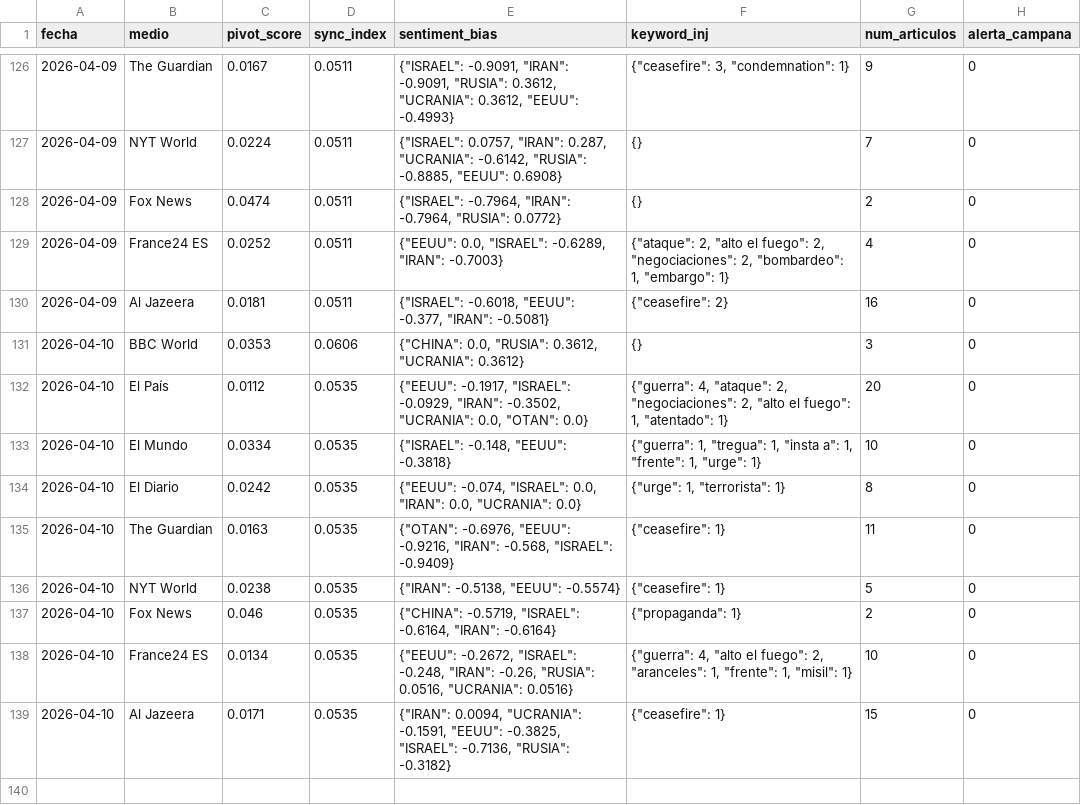
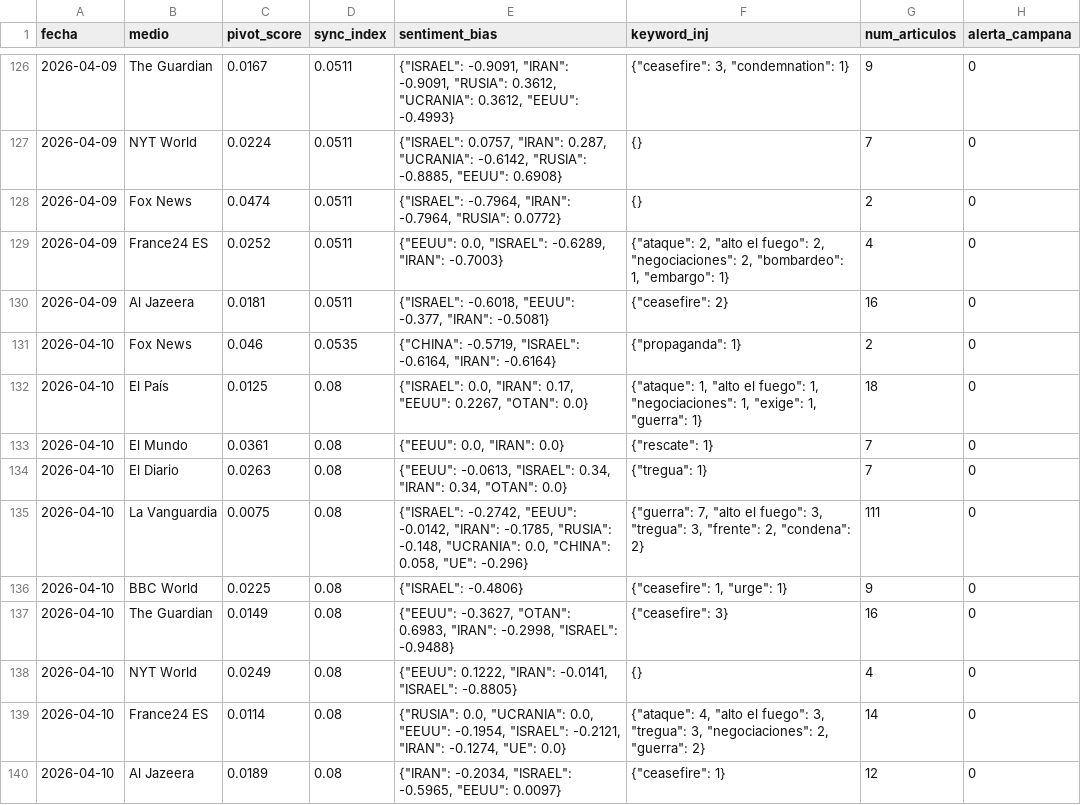
Before and after one commit to mcasrom/SIEG-Mani, a CSV file: data/kpis.csv, drawn as a sheet; only a part is shown, gaps mark what is left out.

Commit message:
MANI data 2026-04-10 21:10

```diff
--- a/data/kpis.csv
+++ b/data/kpis.csv
@@ -130,10 +130,11 @@ fecha,medio,pivot_score,sync_index,sentiment_bias,keyword_inj,num_articulos,aler
 2026-04-09,Al Jazeera,0.0181,0.0511,"{""ISRAEL"": -0.6018, ""EEUU"": -0.377, ""IRAN"": -0.5081}","{""ceasefire"": 2}",16,0
-2026-04-10,BBC World,0.0353,0.0606,"{""CHINA"": 0.0, ""RUSIA"": 0.3612, ""UCRANIA"": 0.3612}",{},3,0
-2026-04-10,El País,0.0112,0.0535,"{""EEUU"": -0.1917, ""ISRAEL"": -0.0929, ""IRAN"": -0.3502, ""UCRANIA"": 0.0, ""OTAN"": 0.0}","{""guerra"": 4, ""ataque"": 2, ""negociaciones"": 2, ""alto el fuego"": 1, ""atentado"": 1}",20,0
-2026-04-10,El Mundo,0.0334,0.0535,"{""ISRAEL"": -0.148, ""EEUU"": -0.3818}","{""guerra"": 1, ""tregua"": 1, ""insta a"": 1, ""frente"": 1, ""urge"": 1}",10,0
-2026-04-10,El Diario,0.0242,0.0535,"{""EEUU"": -0.074, ""ISRAEL"": 0.0, ""IRAN"": 0.0, ""UCRANIA"": 0.0}","{""urge"": 1, ""terrorista"": 1}",8,0
-2026-04-10,The Guardian,0.0163,0.0535,"{""OTAN"": -0.6976, ""EEUU"": -0.9216, ""IRAN"": -0.568, ""ISRAEL"": -0.9409}","{""ceasefire"": 1}",11,0
-2026-04-10,NYT World,0.0238,0.0535,"{""IRAN"": -0.5138, ""EEUU"": -0.5574}","{""ceasefire"": 1}",5,0
 2026-04-10,Fox News,0.046,0.0535,"{""CHINA"": -0.5719, ""ISRAEL"": -0.6164, ""IRAN"": -0.6164}","{""propaganda"": 1}",2,0
-2026-04-10,France24 ES,0.0134,0.0535,"{""EEUU"": -0.2672, ""ISRAEL"": -0.248, ""IRAN"": -0.26, ""RUSIA"": 0.0516, ""UCRANIA"": 0.0516}","{""guerra"": 4, ""alto el fuego"": 2, ""aranceles"": 1, ""frente"": 1, ""misil"": 1}",10,0
-2026-04-10,Al Jazeera,0.0171,0.0535,"{""IRAN"": 0.0094, ""UCRANIA"": -0.1591, ""EEUU"": -0.3825, ""ISRAEL"": -0.7136, ""RUSIA"": -0.3182}","{""ceasefire"": 1}",15,0
+2026-04-10,El País,0.0125,0.08,"{""ISRAEL"": 0.0, ""IRAN"": 0.17, ""EEUU"": 0.2267, ""OTAN"": 0.0}","{""ataque"": 1, ""alto el fuego"": 1, ""negociaciones"": 1, ""exige"": 1, ""guerra"": 1}",18,0
+2026-04-10,El Mundo,0.0361,0.08,"{""EEUU"": 0.0, ""IRAN"": 0.0}","{""rescate"": 1}",7,0
+2026-04-10,El Diario,0.0263,0.08,"{""EEUU"": -0.0613, ""ISRAEL"": 0.34, ""IRAN"": 0.34, ""OTAN"": 0.0}","{""tregua"": 1}",7,0
+2026-04-10,La Vanguardia,0.0075,0.08,"{""ISRAEL"": -0.2742, ""EEUU"": -0.0142, ""IRAN"": -0.1785, ""RUSIA"": -0.148, ""UCRANIA"": 0.0, ""CHINA"": 0.058, ""UE"": -0.296}","{""guerra"": 7, ""alto el fuego"": 3, ""tregua"": 3, ""frente"": 2, ""condena"": 2}",111,0
+2026-04-10,BBC World,0.0225,0.08,"{""ISRAEL"": -0.4806}","{""ceasefire"": 1, ""urge"": 1}",9,0
+2026-04-10,The Guardian,0.0149,0.08,"{""EEUU"": -0.3627, ""OTAN"": 0.6983, ""IRAN"": -0.2998, ""ISRAEL"": -0.9488}","{""ceasefire"": 3}",16,0
+2026-04-10,NYT World,0.0249,0.08,"{""EEUU"": 0.1222, ""IRAN"": -0.0141, ""ISRAEL"": -0.8805}",{},4,0
+2026-04-10,France24 ES,0.0114,0.08,"{""RUSIA"": 0.0, ""UCRANIA"": 0.0, ""EEUU"": -0.1954, ""ISRAEL"": -0.2121, ""IRAN"": -0.1274, ""UE"": 0.0}","{""ataque"": 4, ""alto el fuego"": 3, ""tregua"": 3, ""negociaciones"": 2, ""guerra"": 2}",14,0
+2026-04-10,Al Jazeera,0.0189,0.08,"{""IRAN"": -0.2034, ""ISRAEL"": -0.5965, ""EEUU"": 0.0097}","{""ceasefire"": 1}",12,0
```
Also changed, not shown: 2 other files.
